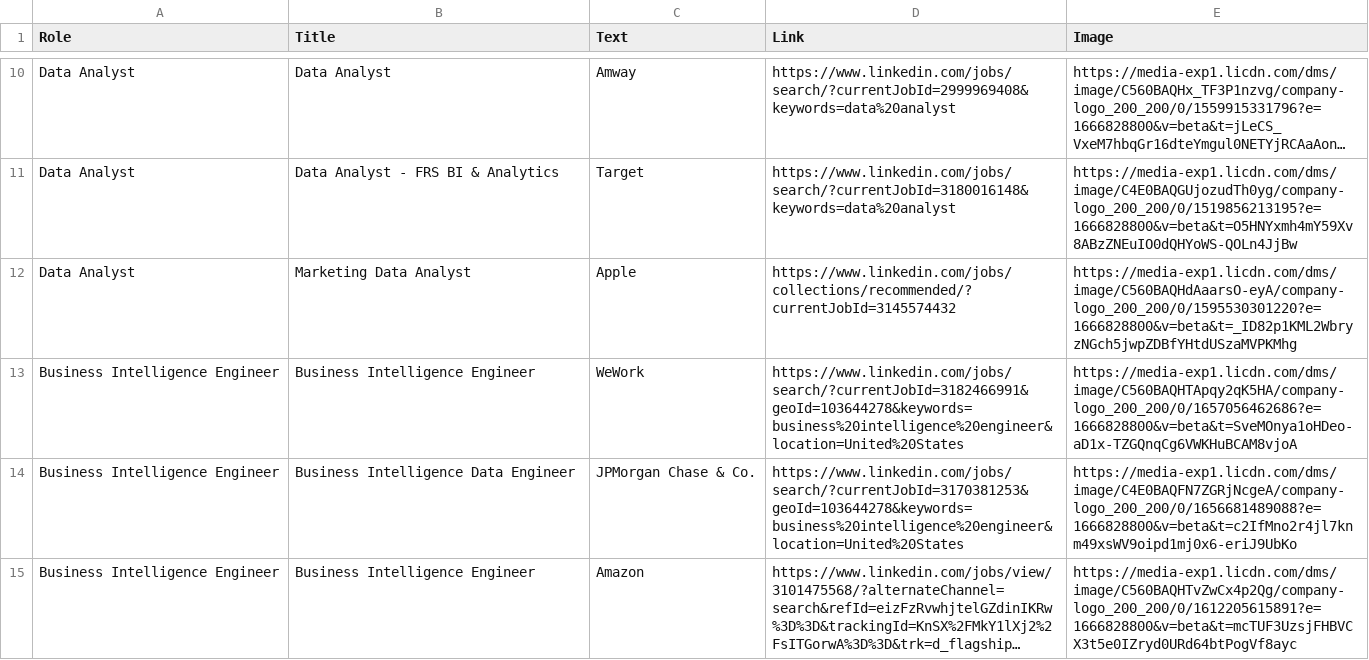
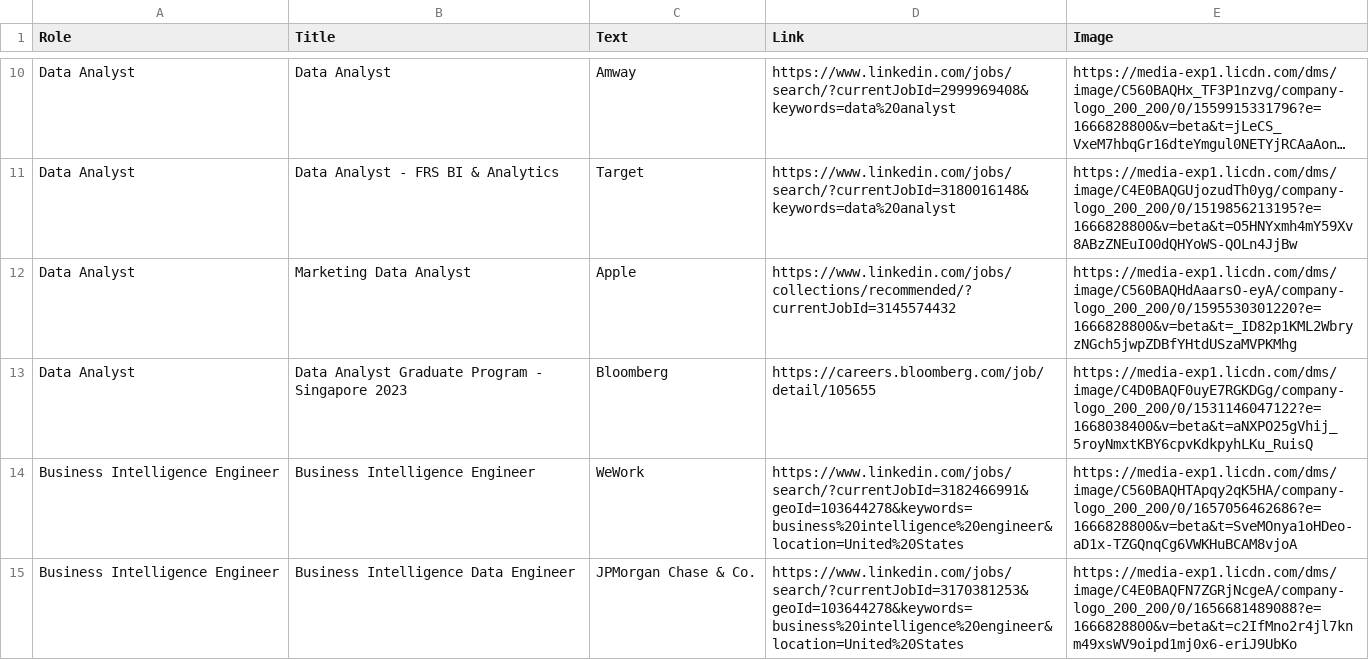
Before and after one commit to gthuiz/MBAnCareerPulse, a CSV file: assets/Job Postings.csv, drawn as a sheet; only a part is shown, gaps mark what is left out; the shorter side is filled out with more unchanged rows; long unchanged cells end in …; the diff names each change by its address in the sheet, - before the commit and + after, or states it on an @@ line.

```diff
--- a/assets/Job Postings.csv
+++ b/assets/Job Postings.csv
+row 13: Data Analyst | Data Analyst Graduate Program - Singapore 2023 | Bloomberg | https://careers.bloomberg.com/job/detail/105655 | https://media-exp1.licdn.com/dms/image/C4D0BAQF0uyE7RGKDGg/company-logo_200_200/0/1531146047122?e=1668038400&v=beta&t=aNXPO25gVhij_5royNmxtKBY6cpvKdkpyhLKu_RuisQ
```
Also changed, not shown: 3 other files.
